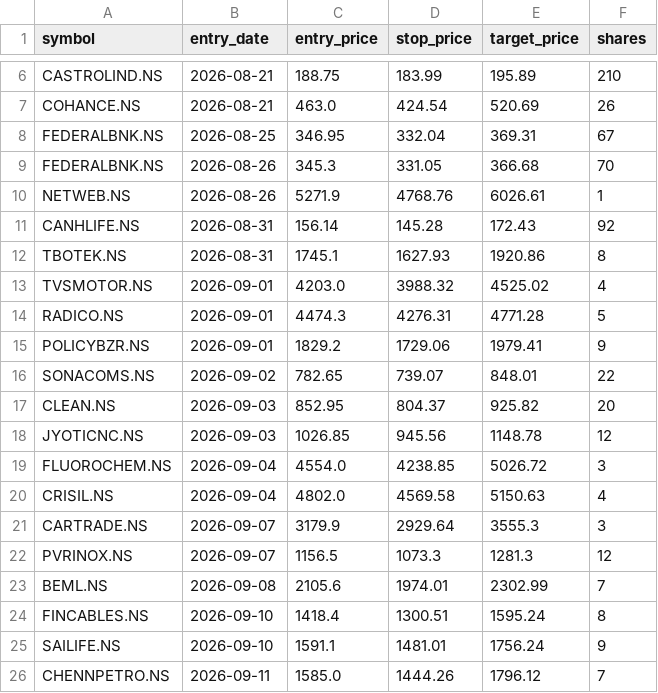
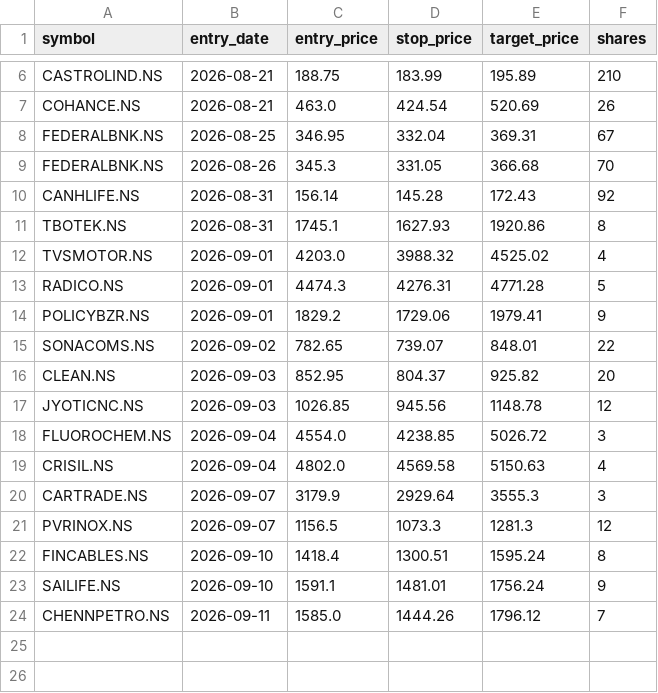
Before and after one commit to jyothsnav2012/trading-data-public, a CSV file: open_paper_positions.csv, drawn as a sheet; only a part is shown, gaps mark what is left out; the diff names each change by its address in the sheet, - before the commit and + after, or states it on an @@ line.

```diff
--- a/open_paper_positions.csv
+++ b/open_paper_positions.csv
-row 10: NETWEB.NS | 2026-08-26 | 5271.9 | 4768.76 | 6026.61 | 1
-row 23: BEML.NS | 2026-09-08 | 2105.6 | 1974.01 | 2302.99 | 7
```
Also changed, not shown: closed_paper_trades.csv, 1 other file.
